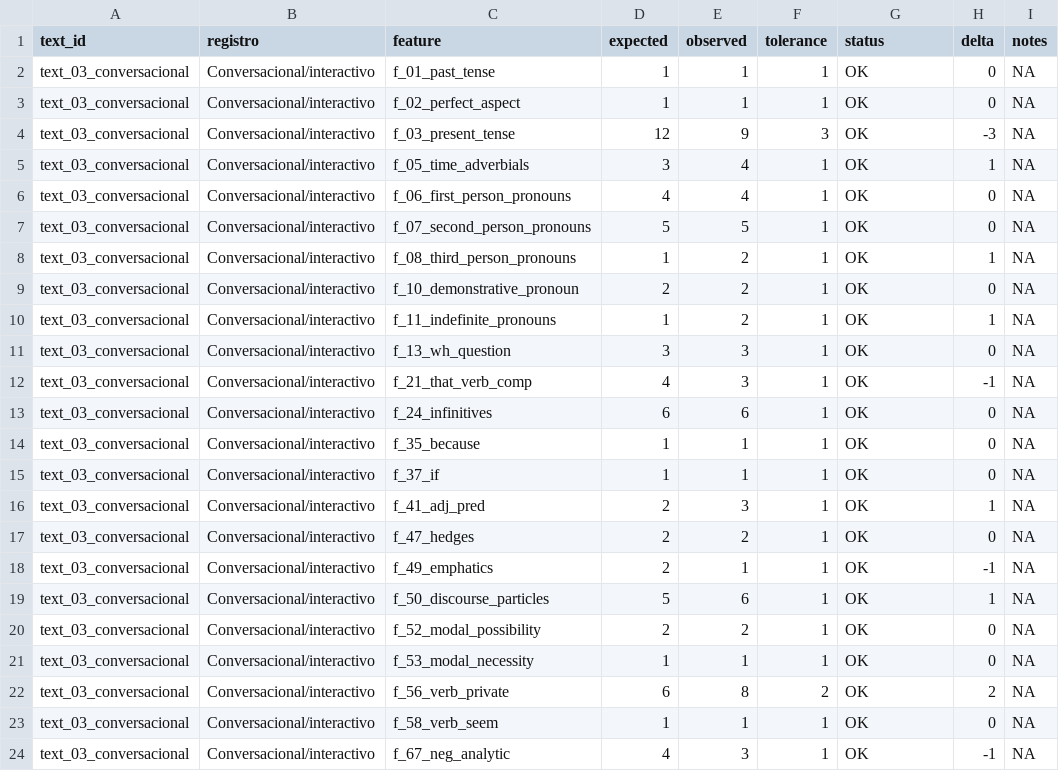
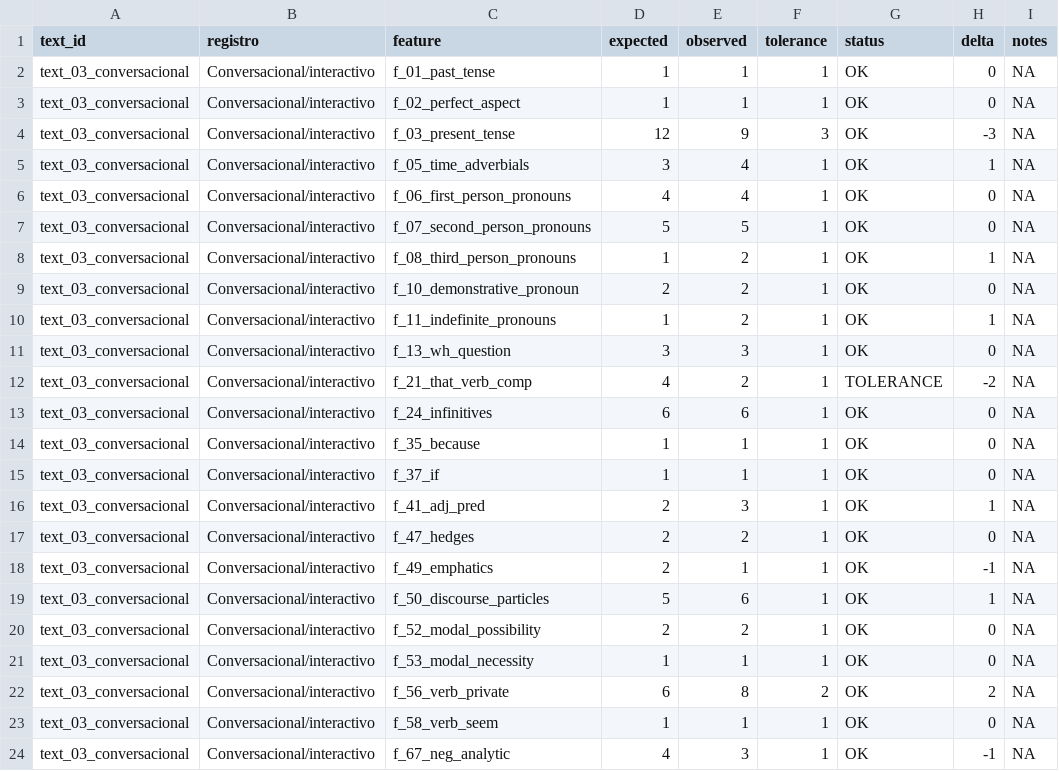
Before and after one commit to educia/pseudobibeR.esp, a CSV file: validation/output/per_text_results/text_03_conversacional.csv, drawn as a sheet.

```diff
--- a/validation/output/per_text_results/text_03_conversacional.csv
+++ b/validation/output/per_text_results/text_03_conversacional.csv
@@ -11,3 +11,3 @@
 "text_03_conversacional","Conversacional/interactivo","f_13_wh_question",3,3,1,"OK",0,NA
-"text_03_conversacional","Conversacional/interactivo","f_21_that_verb_comp",4,3,1,"OK",-1,NA
+"text_03_conversacional","Conversacional/interactivo","f_21_that_verb_comp",4,2,1,"TOLERANCE",-2,NA
 "text_03_conversacional","Conversacional/interactivo","f_24_infinitives",6,6,1,"OK",0,NA
```
Also changed, not shown: validation/output/per_text_results/text_02_academico.csv, validation/output/per_text_results/text_05_futuro_modales.csv, 8 other files.
